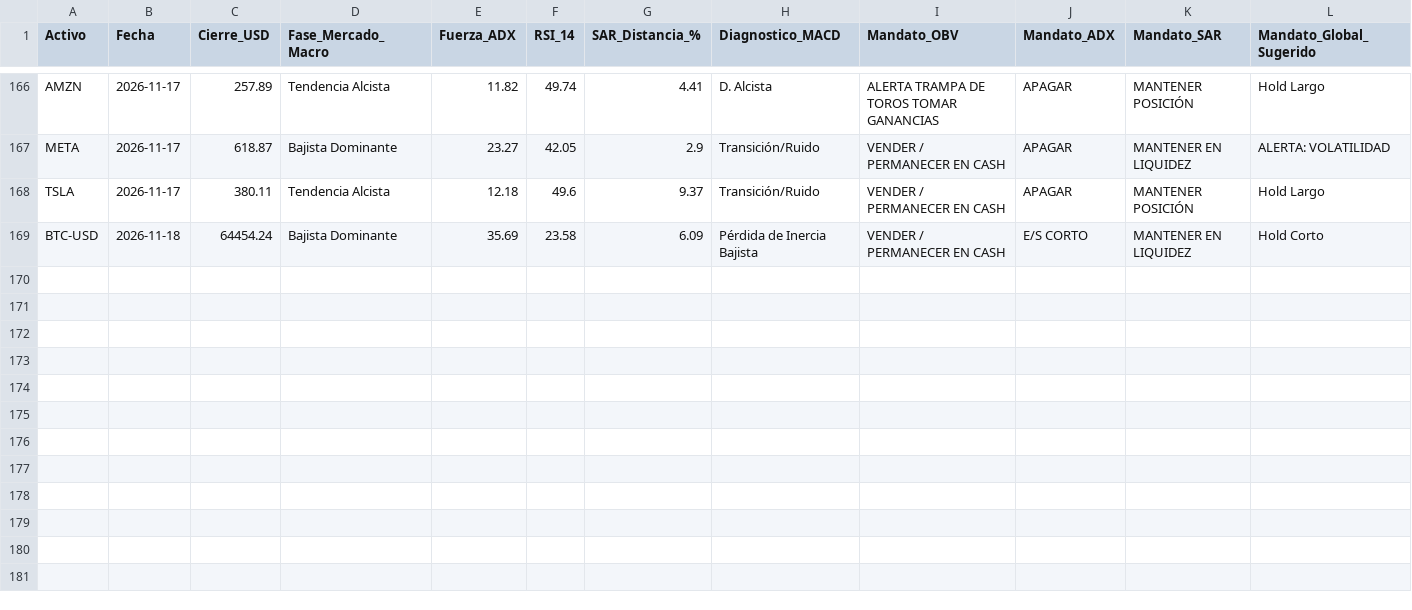
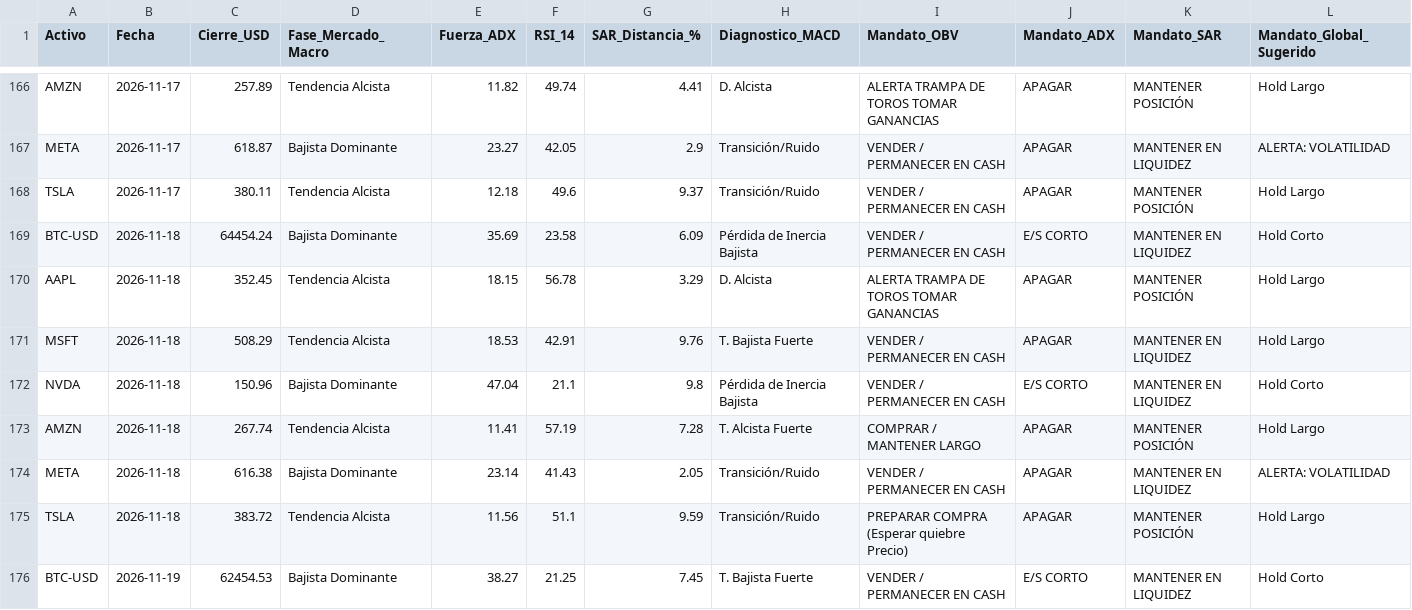
Before and after one commit to eduardocruz07-pixel/proyecto_diplomado, a CSV file: data/signals_log.csv, drawn as a sheet; only a part is shown, gaps mark what is left out; the diff names each change by its address in the sheet, - before the commit and + after, or states it on an @@ line.

```diff
--- a/data/signals_log.csv
+++ b/data/signals_log.csv
+row 170: AAPL | 2026-11-18 | 352.45 | Tendencia Alcista | 18.15 | 56.78 | 3.29 | D. Alcista | ALERTA TRAMPA DE TOROS TOMAR GANANCIAS | APAGAR | MANTENER POSICIÓN | Hold Largo
+row 171: MSFT | 2026-11-18 | 508.29 | Tendencia Alcista | 18.53 | 42.91 | 9.76 | T. Bajista Fuerte | VENDER / PERMANECER EN CASH | APAGAR | MANTENER EN LIQUIDEZ | Hold Largo
+row 172: NVDA | 2026-11-18 | 150.96 | Bajista Dominante | 47.04 | 21.1 | 9.8 | Pérdida de Inercia Bajista | VENDER / PERMANECER EN CASH | E/S CORTO | MANTENER EN LIQUIDEZ | Hold Corto
+row 173: AMZN | 2026-11-18 | 267.74 | Tendencia Alcista | 11.41 | 57.19 | 7.28 | T. Alcista Fuerte | COMPRAR / MANTENER LARGO | APAGAR | MANTENER POSICIÓN | Hold Largo
+row 174: META | 2026-11-18 | 616.38 | Bajista Dominante | 23.14 | 41.43 | 2.05 | Transición/Ruido | VENDER / PERMANECER EN CASH | APAGAR | MANTENER EN LIQUIDEZ | ALERTA: VOLATILIDAD
+row 175: TSLA | 2026-11-18 | 383.72 | Tendencia Alcista | 11.56 | 51.1 | 9.59 | Transición/Ruido | PREPARAR COMPRA (Esperar quiebre Precio) | APAGAR | MANTENER POSICIÓN | Hold Largo
+row 176: BTC-USD | 2026-11-19 | 62454.53 | Bajista Dominante | 38.27 | 21.25 | 7.45 | T. Bajista Fuerte | VENDER / PERMANECER EN CASH | E/S CORTO | MANTENER EN LIQUIDEZ | Hold Corto
```
Also changed, not shown: 1 other file.
